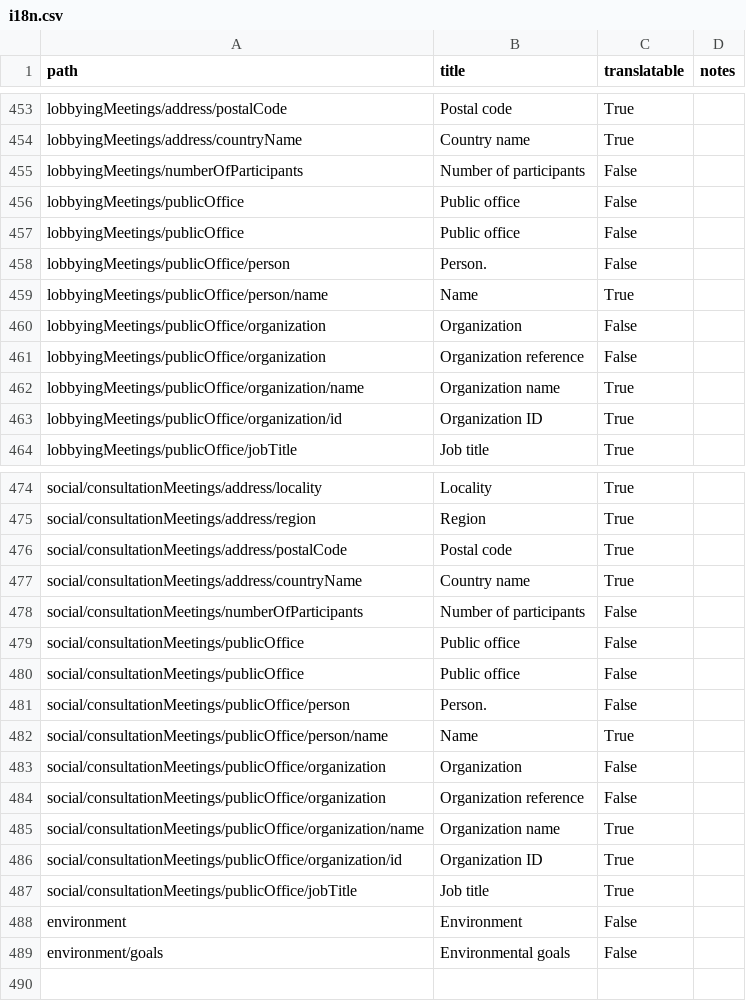
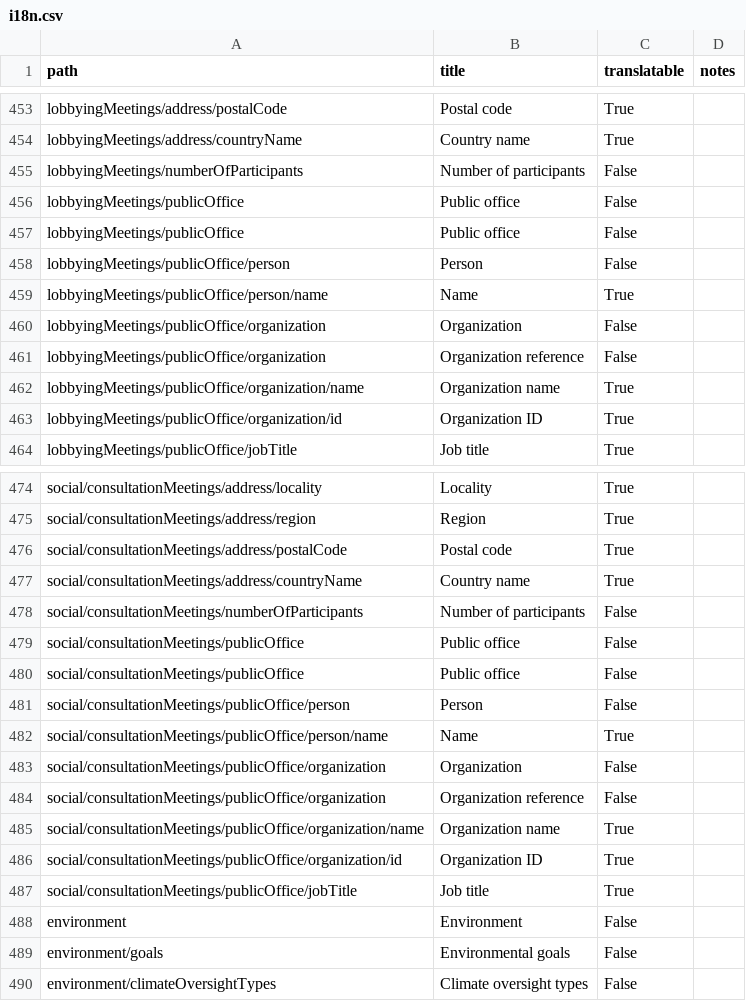
Before and after one commit to open-contracting/infrastructure, a CSV file: docs/_static/i18n.csv, drawn as a sheet; only a part is shown, gaps mark what is left out.

Commit message:
project-schema.json: Add environment.climateOversightTypes

```diff
--- a/docs/_static/i18n.csv
+++ b/docs/_static/i18n.csv
@@ -457,3 +457,3 @@ lobbyingMeetings/publicOffice,Public office,False,
 lobbyingMeetings/publicOffice,Public office,False,
-lobbyingMeetings/publicOffice/person,Person.,False,
+lobbyingMeetings/publicOffice/person,Person,False,
 lobbyingMeetings/publicOffice/person/name,Name,True,
@@ -480,3 +480,3 @@ social/consultationMeetings/publicOffice,Public office,False,
 social/consultationMeetings/publicOffice,Public office,False,
-social/consultationMeetings/publicOffice/person,Person.,False,
+social/consultationMeetings/publicOffice/person,Person,False,
 social/consultationMeetings/publicOffice/person/name,Name,True,
@@ -489 +489,2 @@ environment,Environment,False,
 environment/goals,Environmental goals,False,
+environment/climateOversightTypes,Climate oversight types,False,
```
Also changed, not shown: 4 other files.
